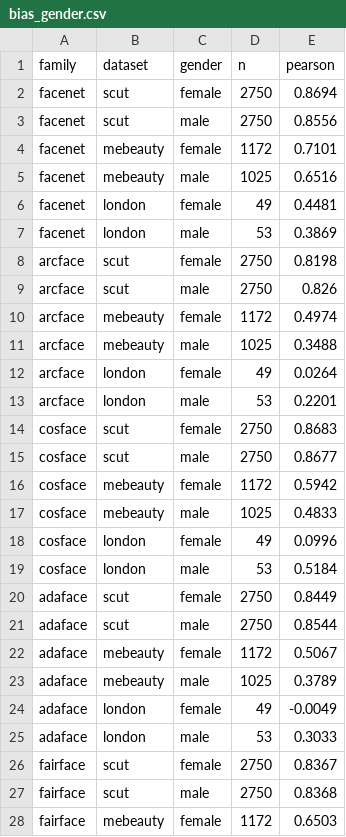
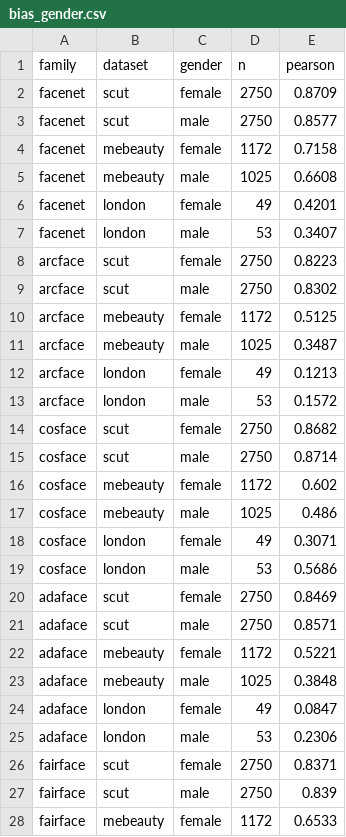
Before and after one commit to vitgruib/AttrPred, a CSV file: results/bias_gender.csv, drawn as a sheet; only a part is shown; the diff covers the shown part only.

```diff
--- a/results/bias_gender.csv
+++ b/results/bias_gender.csv
@@ -1,28 +1,28 @@
 family,dataset,gender,n,pearson
-facenet,scut,female,2750,0.8694
-facenet,scut,male,2750,0.8556
-facenet,mebeauty,female,1172,0.7101
-facenet,mebeauty,male,1025,0.6516
-facenet,london,female,49,0.4481
-facenet,london,male,53,0.3869
-arcface,scut,female,2750,0.8198
-arcface,scut,male,2750,0.826
-arcface,mebeauty,female,1172,0.4974
-arcface,mebeauty,male,1025,0.3488
-arcface,london,female,49,0.0264
-arcface,london,male,53,0.2201
-cosface,scut,female,2750,0.8683
-cosface,scut,male,2750,0.8677
-cosface,mebeauty,female,1172,0.5942
-cosface,mebeauty,male,1025,0.4833
-cosface,london,female,49,0.0996
-cosface,london,male,53,0.5184
-adaface,scut,female,2750,0.8449
-adaface,scut,male,2750,0.8544
-adaface,mebeauty,female,1172,0.5067
-adaface,mebeauty,male,1025,0.3789
-adaface,london,female,49,-0.0049
-adaface,london,male,53,0.3033
-fairface,scut,female,2750,0.8367
-fairface,scut,male,2750,0.8368
-fairface,mebeauty,female,1172,0.6503
+facenet,scut,female,2750,0.8709
+facenet,scut,male,2750,0.8577
+facenet,mebeauty,female,1172,0.7158
+facenet,mebeauty,male,1025,0.6608
+facenet,london,female,49,0.4201
+facenet,london,male,53,0.3407
+arcface,scut,female,2750,0.8223
+arcface,scut,male,2750,0.8302
+arcface,mebeauty,female,1172,0.5125
+arcface,mebeauty,male,1025,0.3487
+arcface,london,female,49,0.1213
+arcface,london,male,53,0.1572
+cosface,scut,female,2750,0.8682
+cosface,scut,male,2750,0.8714
+cosface,mebeauty,female,1172,0.602
+cosface,mebeauty,male,1025,0.486
+cosface,london,female,49,0.3071
+cosface,london,male,53,0.5686
+adaface,scut,female,2750,0.8469
+adaface,scut,male,2750,0.8571
+adaface,mebeauty,female,1172,0.5221
+adaface,mebeauty,male,1025,0.3848
+adaface,london,female,49,0.0847
+adaface,london,male,53,0.2306
+fairface,scut,female,2750,0.8371
+fairface,scut,male,2750,0.839
+fairface,mebeauty,female,1172,0.6533
```
Also changed, not shown: 24 added rows and 15 edited cells elsewhere in this file, results/bias_ethnicity.csv, results/cross.csv, 28 other files.
